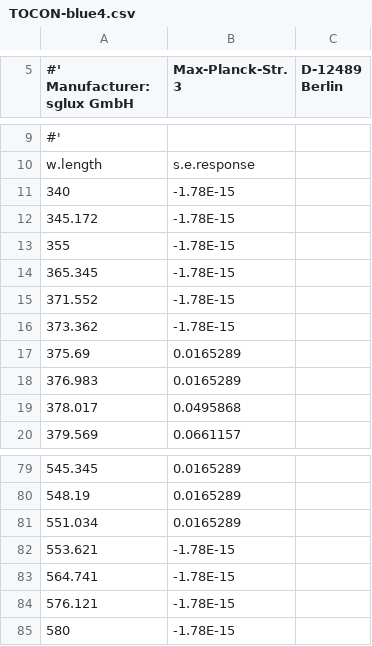
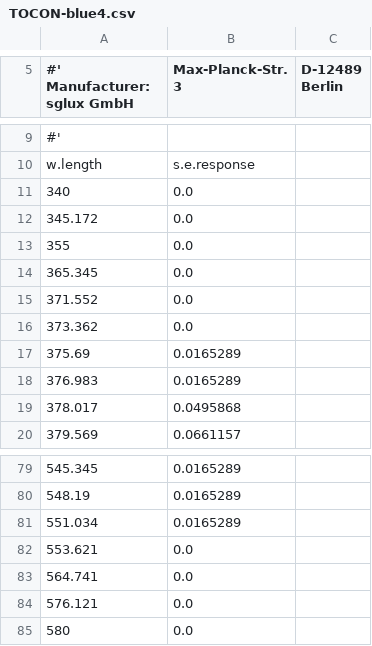
Before and after one commit to aphalo/photobiologySensors, a CSV file: raw.data/TOCON-blue4.csv, drawn as a sheet; only a part is shown, gaps mark what is left out.

```diff
--- a/raw.data/TOCON-blue4.csv
+++ b/raw.data/TOCON-blue4.csv
@@ -10,8 +10,8 @@
 w.length,s.e.response
-340,-1.78E-15
-345.172,-1.78E-15
-355,-1.78E-15
-365.345,-1.78E-15
-371.552,-1.78E-15
-373.362,-1.78E-15
+340,0.0
+345.172,0.0
+355,0.0
+365.345,0.0
+371.552,0.0
+373.362,0.0
 375.69,0.0165289
@@ -81,5 +81,5 @@ w.length,s.e.response
 551.034,0.0165289
-553.621,-1.78E-15
-564.741,-1.78E-15
-576.121,-1.78E-15
-580,-1.78E-15
+553.621,0.0
+564.741,0.0
+576.121,0.0
+580,0.0
```
Also changed, not shown: raw.data/LI-COR-LI-190-PAR-quantum.csv, raw.data/Solarmeter-SM60.csv, 27 other files.
